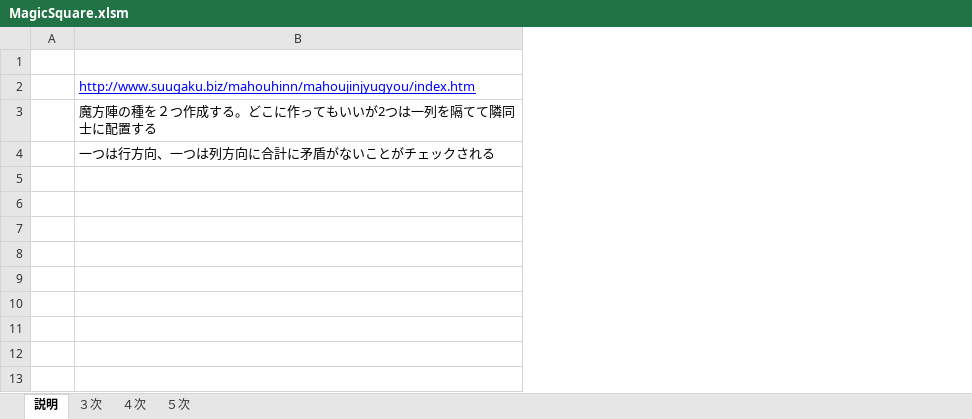
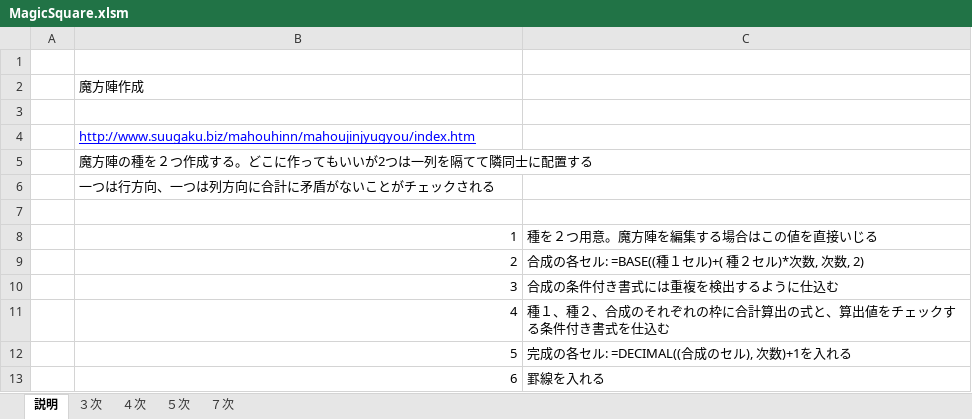
Before and after one commit to YusyosoGit/MagicSquare, an Excel workbook: MagicSquare.xlsm, sheet 説明, drawn as a sheet; values as stored, in another font and other column widths than the file's, no borders; addresses are those after the commit; the diff names each change by its address in the sheet, - before the commit and + after, or states it on an @@ line.

```diff
--- a/MagicSquare.xlsm (sheet 説明)
+++ b/MagicSquare.xlsm (sheet 説明)
+sheet tab: ７次
+column C, empty
+row 1: (empty)
+row 2:  | 魔方陣作成
+row 7: (empty)
+row 8:  | 1 | 種を２つ用意。魔方陣を編集する場合はこの値を直接いじる
+row 9:  | 2 | 合成の各セル: =BASE((種１セル)+( 種２セル)*次数, 次数, 2)
+row 10:  | 3 | 合成の条件付き書式には重複を検出するように仕込む
+row 11:  | 4 | 種１、種２、合成のそれぞれの枠に合計算出の式と、算出値をチェックする条件付き書式を仕込む
+row 12:  | 5 | 完成の各セル: =DECIMAL((合成のセル), 次数)+1を入れる
+row 13:  | 6 | 罫線を入れる
```
Also changed, not shown: sheet ３次, sheet ４次, sheet ５次.
